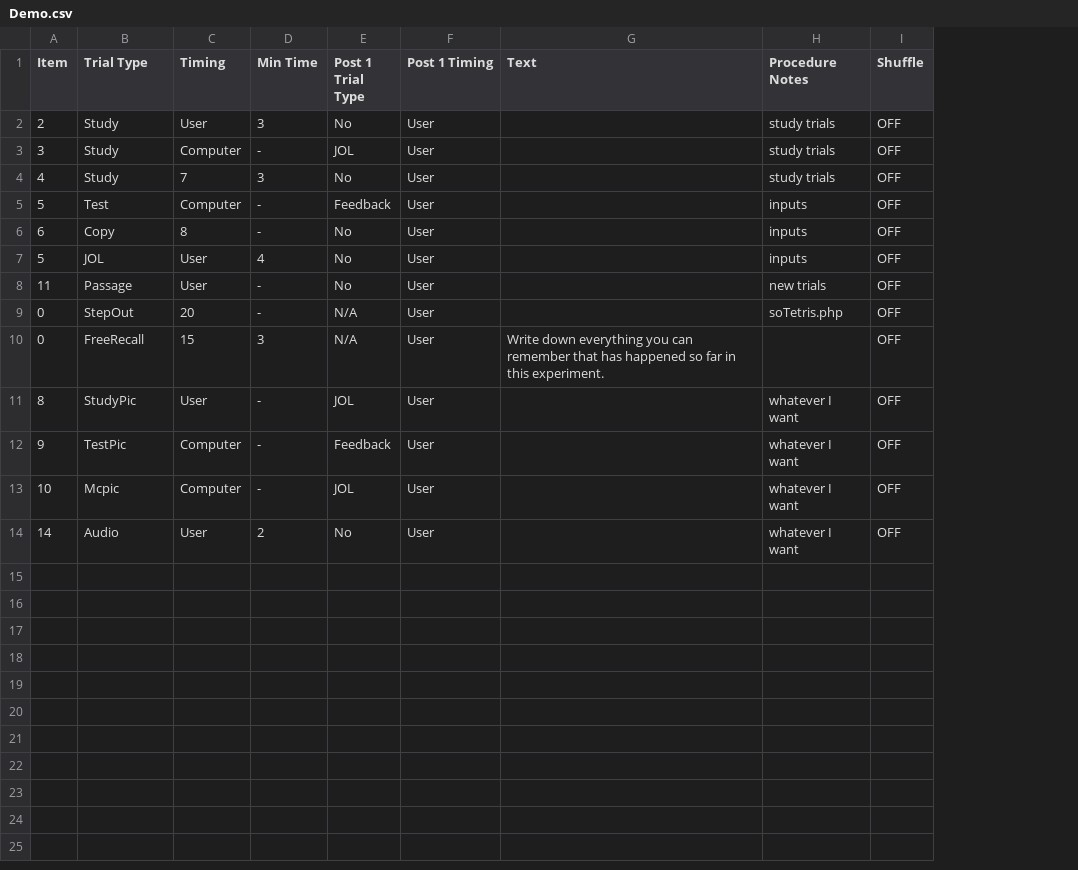
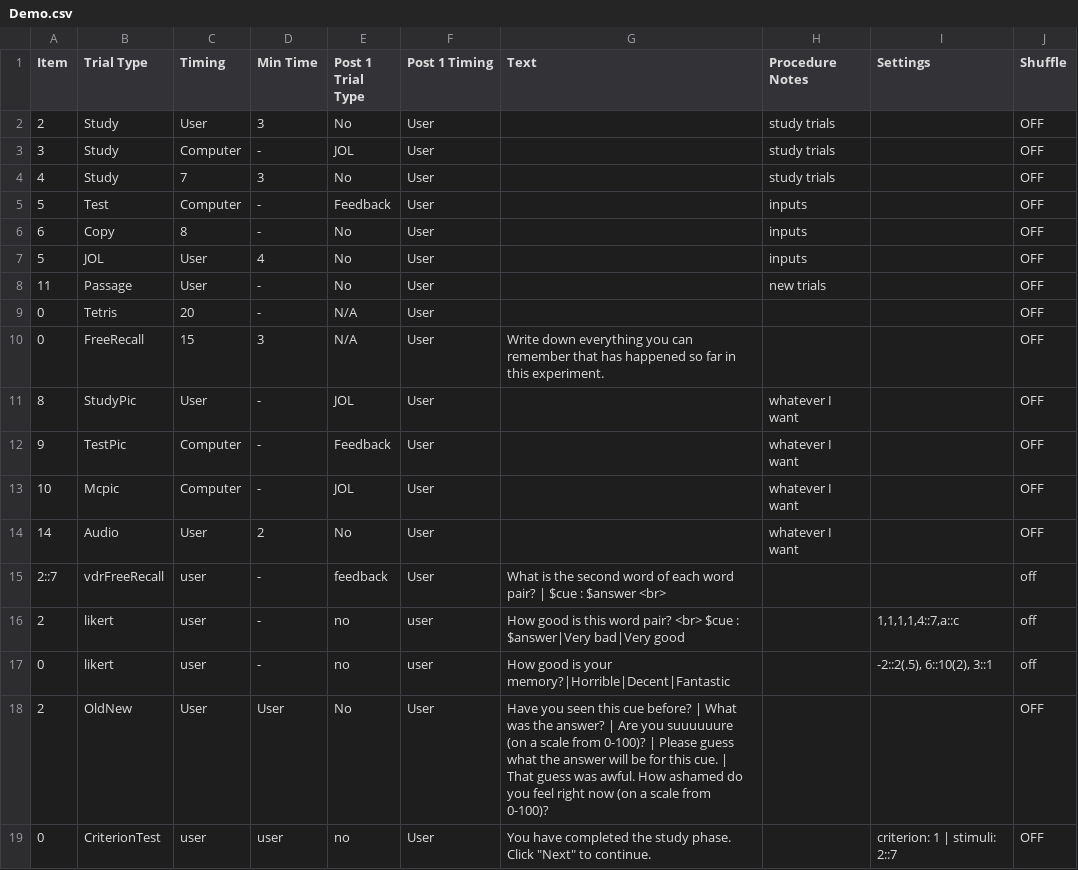
Before and after one commit to gikeymarcia/Collector, a CSV file: Experiment/Procedure/Demo.csv, drawn as a sheet; the diff names each change by its address in the sheet, - before the commit and + after, or states it on an @@ line.

```diff
--- a/Experiment/Procedure/Demo.csv
+++ b/Experiment/Procedure/Demo.csv
+column I (Settings), empty
-B9 (Trial Type): StepOut
+B9 (Trial Type): Tetris
-H9 (Procedure Notes): soTetris.php
+H9 (Procedure Notes): (empty)
+row 15: 2::7 | vdrFreeRecall | user | - | feedback | User | What is the second word of each word pair? | $cue : $answer <br> |  |  | off
+row 16: 2 | likert | user | - | no | user | How good is this word pair? <br> $cue : $answer|Very bad|Very good |  | 1,1,1,1,4::7,a::c | off
+row 17: 0 | likert | user | - | no | user | How good is your memory?|Horrible|Decent|Fantastic |  | -2::2(.5), 6::10(2), 3::1 | off
+row 18: 2 | OldNew | User | User | No | User | Have you seen this cue before? | What was the answer? | Are you suuuuuure (on a scale from 0-100)? | Please guess what the answer will be for this cue. | That guess was awful. How ashamed do you feel right now (on a scale from 0-100)? |  |  | OFF
+row 19: 0 | CriterionTest | user | user | no | User | You have completed the study phase. Click "Next" to continue. |  | criterion: 1 | stimuli: 2::7 | OFF
```
Also changed, not shown: Experiment/Conditions.csv, Experiment/Procedure/All Trials.csv, 31 other files.
